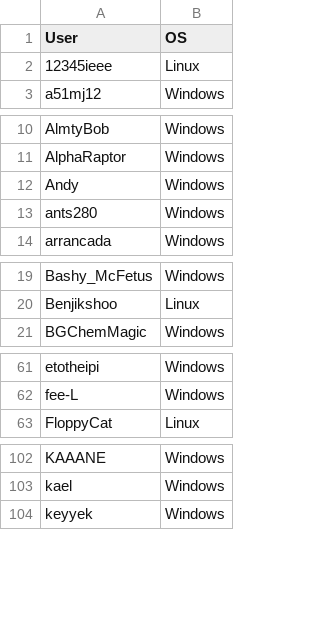
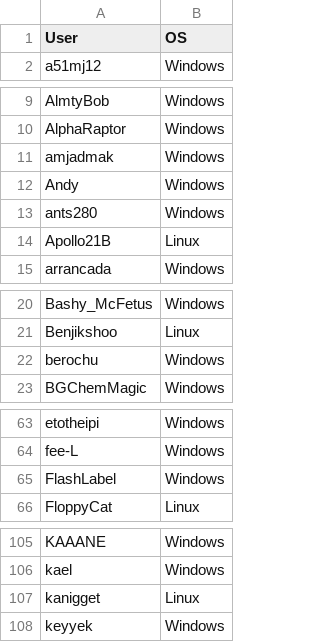
Before and after one commit to 12345ieee/replace-solutionnet, a CSV file: users.csv, drawn as a sheet; only a part is shown, gaps mark what is left out; the diff covers the shown part only.

Commit message:
Classify more users

```diff
--- a/users.csv
+++ b/users.csv
@@ -1,3 +1,2 @@
 User,                 OS
-12345ieee,            Linux
 a51mj12,              Windows
@@ -11,4 +10,6 @@ AlmtyBob,             Windows
 AlphaRaptor,          Windows
+amjadmak,             Windows
 Andy,                 Windows
 ants280,              Windows
+Apollo21B,            Linux
 arrancada,            Windows
@@ -20,2 +21,3 @@ Bashy_McFetus,        Windows
 Benjikshoo,           Linux
+berochu,              Windows
 BGChemMagic,          Windows
@@ -62,2 +64,3 @@ etotheipi,            Windows
 fee-L,                Windows
+FlashLabel,           Windows
 FloppyCat,            Linux
@@ -103,2 +106,3 @@ KAAANE,               Windows
 kael,                 Windows
+kanigget,             Linux
 keyyek,               Windows
```
Also changed, not shown: 3 added rows elsewhere in this file.
